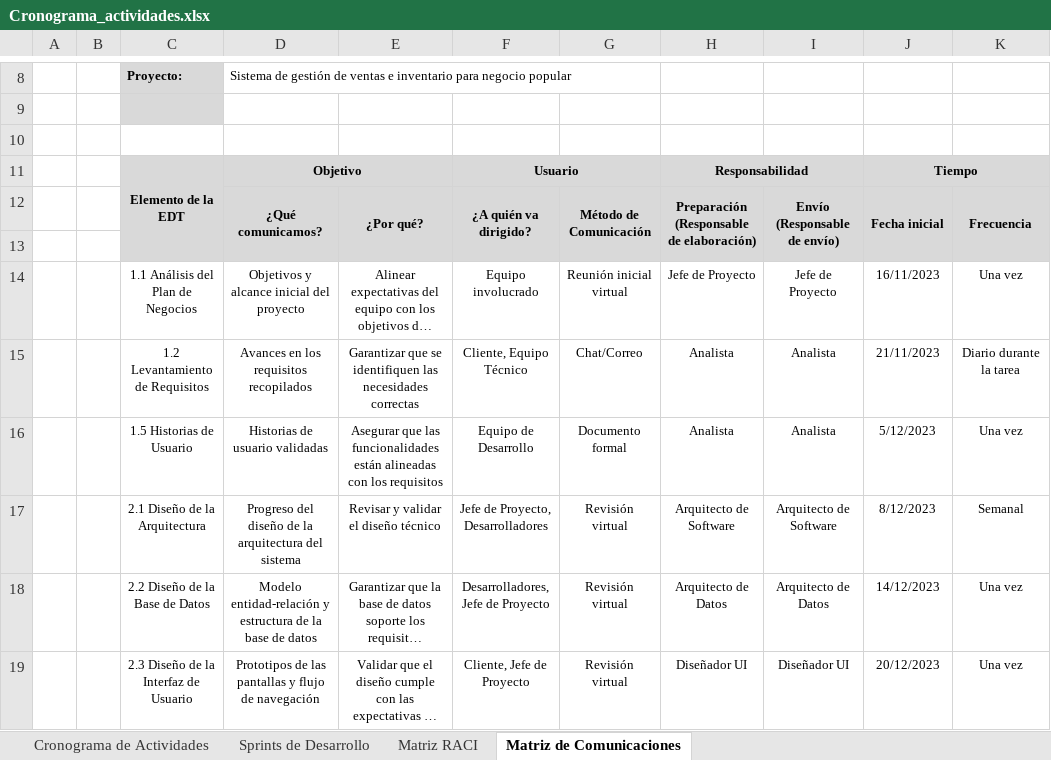
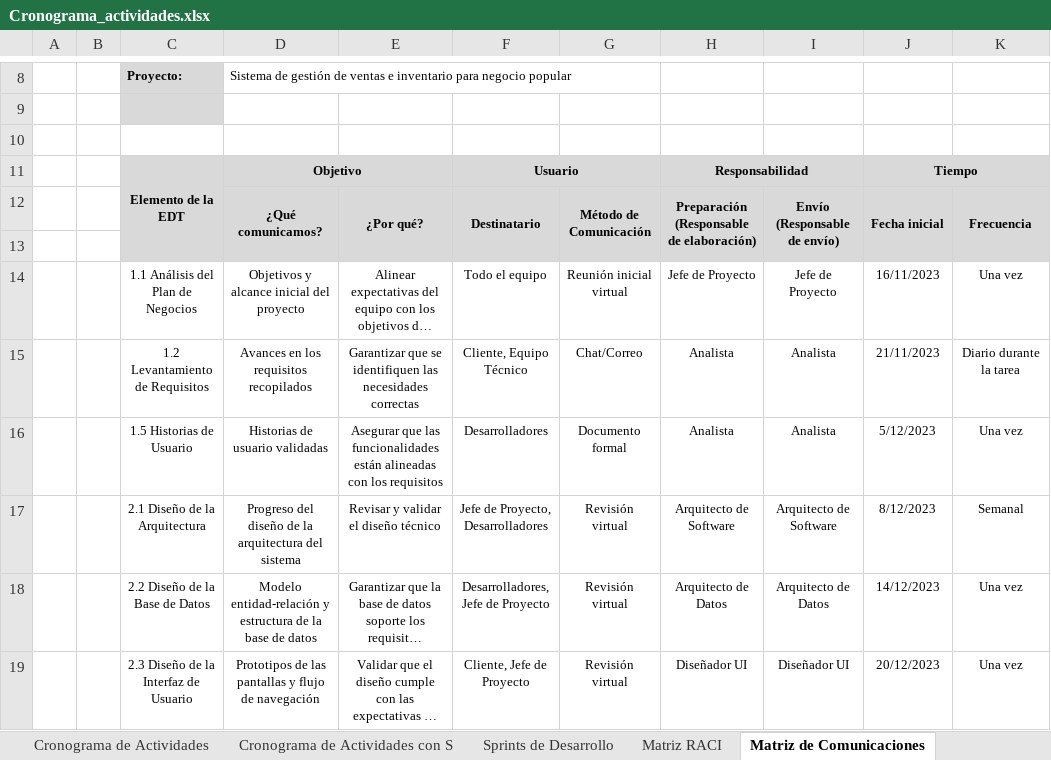
Before and after one commit to TelloCristian98/documentacion-construccion-evolucion, an Excel workbook: 07 Cronograma de Trabajo/Cronograma_actividades.xlsx, sheet Matriz de Comunicaciones, drawn as a sheet; only a part is shown, gaps mark what is left out; long unchanged cells end in …; values as stored, in another font and other column widths than the file's, no borders; the diff names each change by its address in the sheet, - before the commit and + after, or states it on an @@ line.

Commit message:
Cronograma con Sprint

```diff
--- a/07 Cronograma de Trabajo/Cronograma_actividades.xlsx (sheet Matriz de Comunicaciones)
+++ b/07 Cronograma de Trabajo/Cronograma_actividades.xlsx (sheet Matriz de Comunicaciones)
+sheet tab: Cronograma de Actividades con S
-F12: ¿A quién va dirigido?
+F12: Destinatario
-F14: Equipo involucrado
+F14: Todo el equipo
-F16: Equipo de Desarrollo
+F16: Desarrolladores
```
Also changed, not shown: 1 other file.
